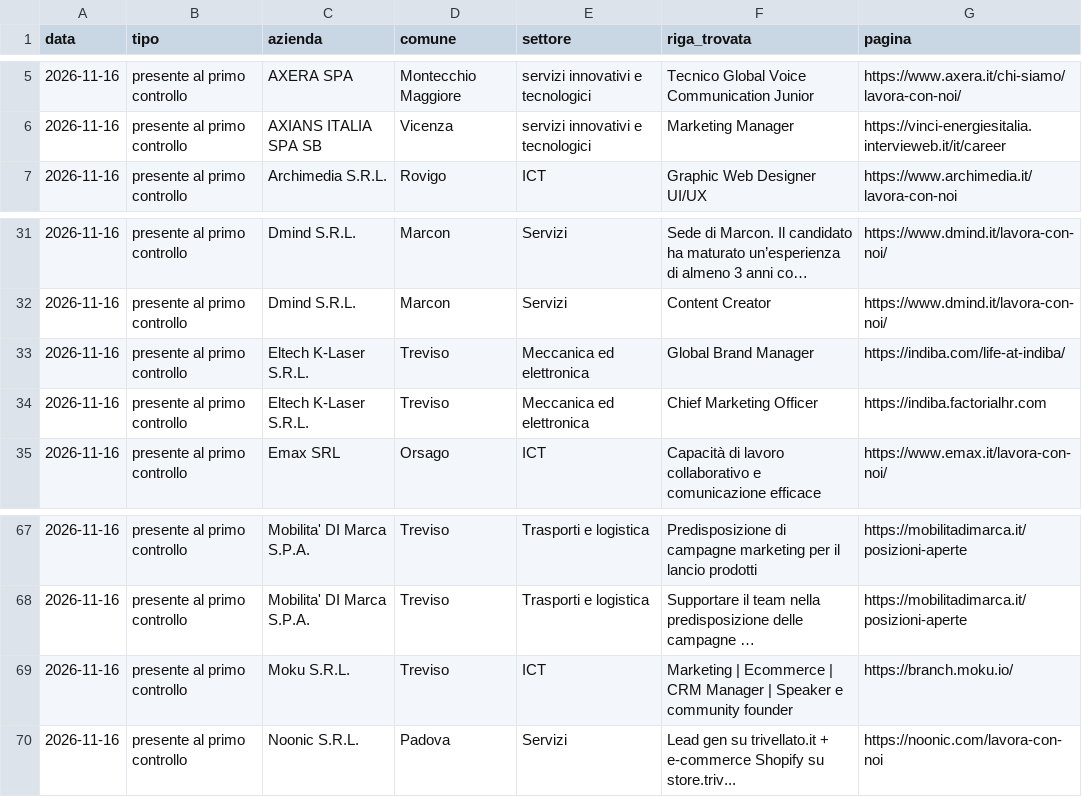
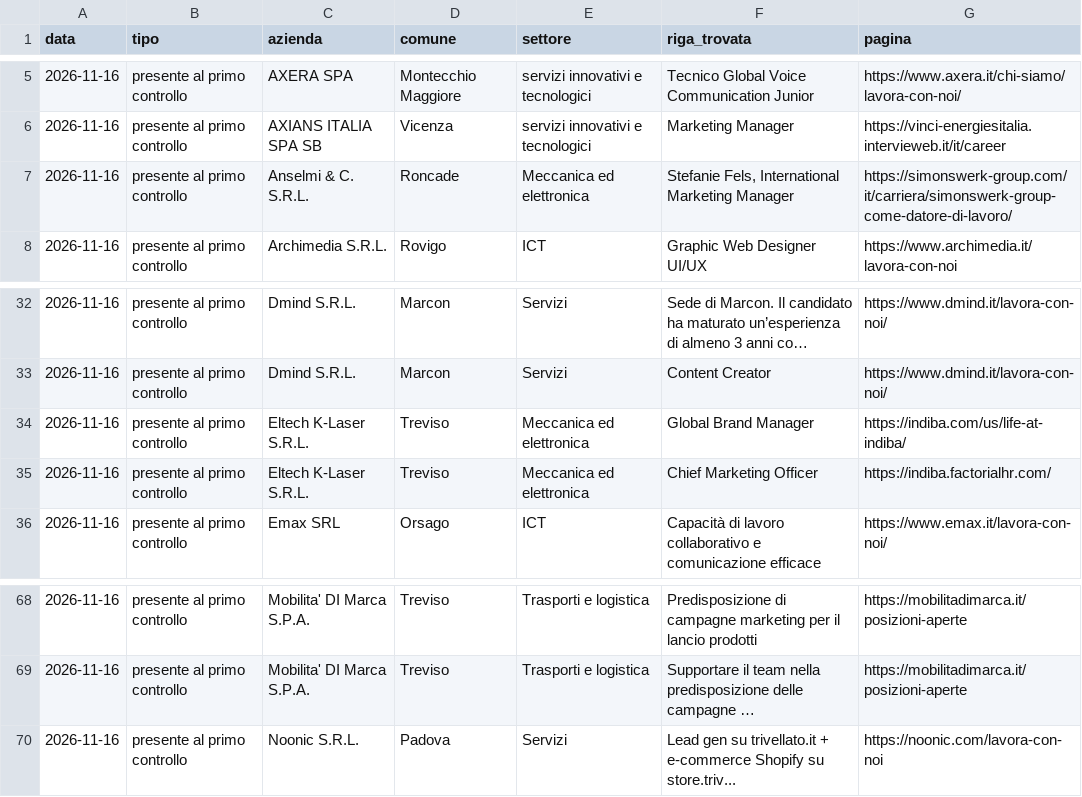
Before and after one commit to dgy2gf5ymd-code/monitor-offerte, a CSV file: risultati/novita_2026-11-16.csv, drawn as a sheet; only a part is shown, gaps mark what is left out; long unchanged cells end in …; removed rows and columns are numbered as before the commit, all else as after; the diff names each change by its address in the sheet, - before the commit and + after, or states it on an @@ line.

Commit message:
Controllo del 2026-11-16

```diff
--- a/risultati/novita_2026-11-16.csv
+++ b/risultati/novita_2026-11-16.csv
+row 7: 2026-11-16 | presente al primo controllo | Anselmi & C. S.R.L. | Roncade | Meccanica ed elettronica | Stefanie Fels, International Marketing Manager | https://simonswerk-group.com/it/carriera/simonswerk-group-come-datore-di-lavoro/
-G34 (pagina): https://indiba.com/life-at-indiba/
+G34 (pagina): https://indiba.com/us/life-at-indiba/
-G35 (pagina): https://indiba.factorialhr.com
+G35 (pagina): https://indiba.factorialhr.com/
-row 69: 2026-11-16 | presente al primo controllo | Moku S.R.L. | Treviso | ICT | Marketing | Ecommerce | CRM Manager | Speaker e community founder | https://branch.moku.io/
```
Also changed, not shown: risultati/storico_novita.csv, 3 other files.
